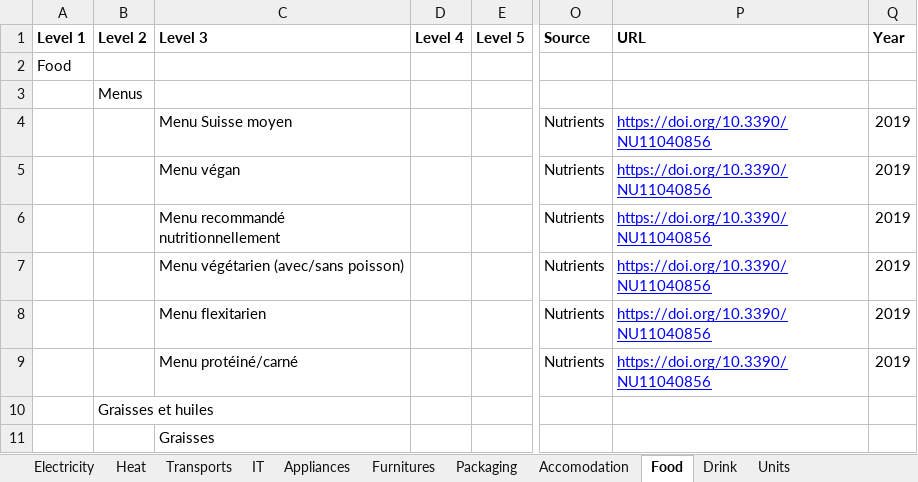
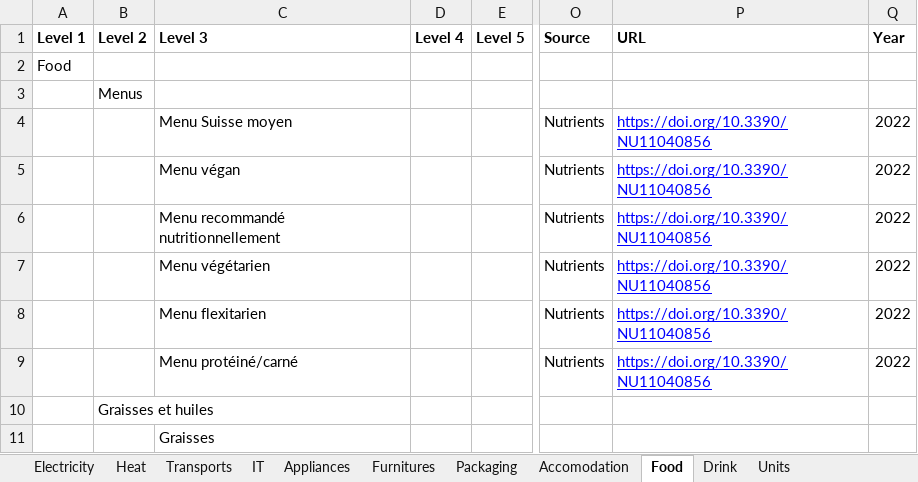
Before and after one commit to MediaComem/Open-CO2, an Excel workbook: server/seeder/data/input/Open CO2.xlsx, sheet Food, drawn as a sheet; only a part is shown, gaps mark what is left out; values as stored, in another font and other column widths than the file's, no borders; charts and pictures and table styles not drawn; the diff names each change by its address in the sheet, - before the commit and + after, or states it on an @@ line.

Commit message:
fix(data): Typo

```diff
--- a/server/seeder/data/input/Open CO2.xlsx (sheet Food)
+++ b/server/seeder/data/input/Open CO2.xlsx (sheet Food)
-Q4:Q9 (Year): 2019
+Q4:Q9 (Year): 2022
-C7 (Level 3): Menu végétarien (avec/sans poisson)
+C7 (Level 3): Menu végétarien
```
Also changed, not shown: 1 other file.
